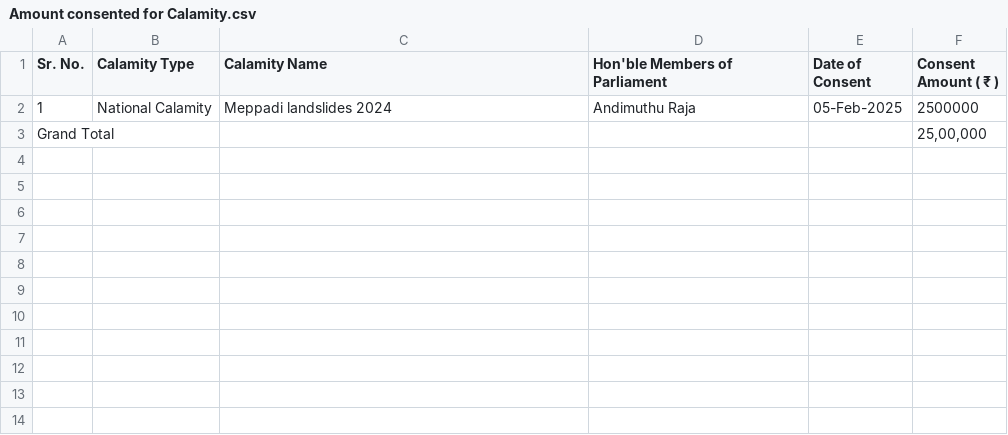
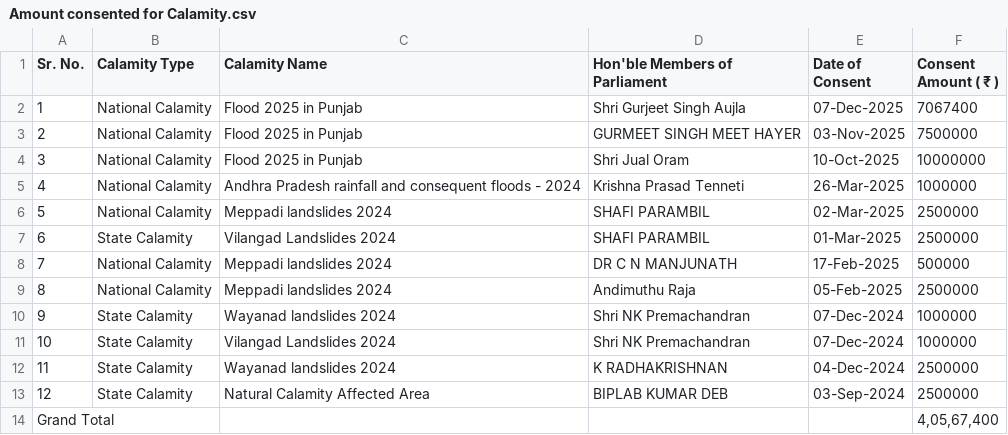
Before and after one commit to arunkumar-maa/sih6, a CSV file: dataset/Amount consented for Calamity.csv, drawn as a sheet.

Commit message:
Update full dataset records and remove duplicate files

```diff
--- a/dataset/Amount consented for Calamity.csv
+++ b/dataset/Amount consented for Calamity.csv
@@ -1,3 +1,14 @@
 "Sr. No.","Calamity Type","Calamity Name","Hon'ble Members of Parliament","Date of Consent","Consent Amount ( ₹ )"
-"1","National Calamity","Meppadi landslides 2024","Andimuthu Raja","05-Feb-2025","2500000"
-"Grand Total"," "," "," "," ","25,00,000"
+"1","National Calamity","Flood 2025 in Punjab","Shri Gurjeet Singh Aujla","07-Dec-2025","7067400"
+"2","National Calamity","Flood 2025 in Punjab","GURMEET SINGH MEET HAYER","03-Nov-2025","7500000"
+"3","National Calamity","Flood 2025 in Punjab","Shri Jual Oram","10-Oct-2025","10000000"
+"4","National Calamity","Andhra Pradesh rainfall and consequent floods - 2024","Krishna Prasad Tenneti","26-Mar-2025","1000000"
+"5","National Calamity","Meppadi landslides 2024","SHAFI PARAMBIL","02-Mar-2025","2500000"
+"6","State Calamity","Vilangad Landslides 2024","SHAFI PARAMBIL","01-Mar-2025","2500000"
+"7","National Calamity","Meppadi landslides 2024","DR C N MANJUNATH","17-Feb-2025","500000"
+"8","National Calamity","Meppadi landslides 2024","Andimuthu Raja","05-Feb-2025","2500000"
+"9","State Calamity","Wayanad landslides 2024","Shri NK Premachandran","07-Dec-2024","1000000"
+"10","State Calamity","Vilangad Landslides 2024","Shri NK Premachandran","07-Dec-2024","1000000"
+"11","State Calamity","Wayanad landslides 2024","K RADHAKRISHNAN","04-Dec-2024","2500000"
+"12","State Calamity","Natural Calamity Affected Area","BIPLAB KUMAR DEB","03-Sep-2024","2500000"
+"Grand Total"," "," "," "," ","4,05,67,400"
```
Also changed, not shown: 5 other files.
